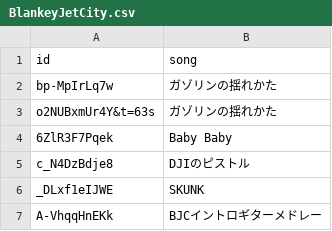
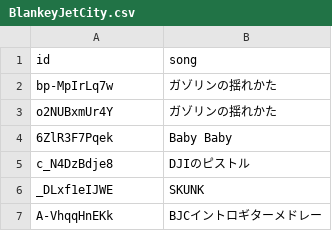
Before and after one commit to kose/guitar-lesson, a CSV file: BlankeyJetCity/BlankeyJetCity.csv, drawn as a sheet.

```diff
--- a/BlankeyJetCity/BlankeyJetCity.csv
+++ b/BlankeyJetCity/BlankeyJetCity.csv
@@ -2,3 +2,3 @@ id,song
 bp-MpIrLq7w,ガゾリンの揺れかた
-o2NUBxmUr4Y&t=63s,ガゾリンの揺れかた
+o2NUBxmUr4Y,ガゾリンの揺れかた
 6ZlR3F7Pqek,Baby Baby
```
Also changed, not shown: 1 other file.
